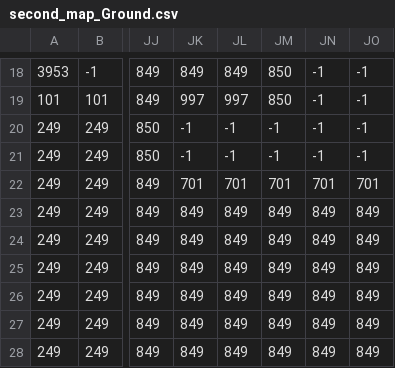
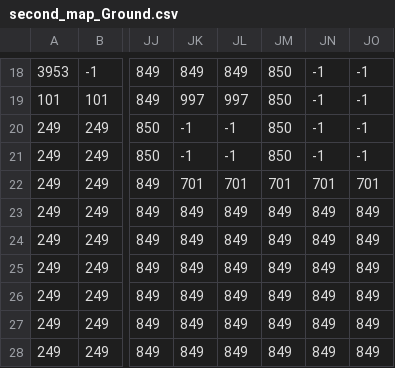
Before and after one commit to EvaCh7/super-mario-game, a CSV file: resources/map/forest/second_map_Ground.csv, drawn as a sheet; only a part is shown, gaps mark what is left out; the diff names each change by its address in the sheet, - before the commit and + after, or states it on an @@ line.

```diff
--- a/resources/map/forest/second_map_Ground.csv
+++ b/resources/map/forest/second_map_Ground.csv
-JM20:JM21: -1
+JM20:JM21: 850
```
